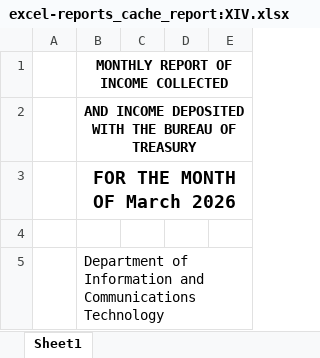
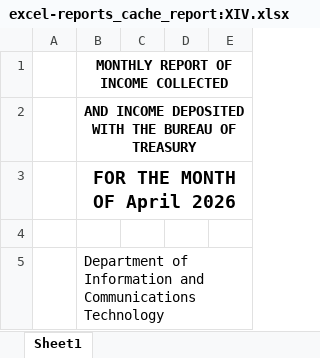
Before and after one commit to pacuitinfo/edge14, an Excel workbook: reports/excel-reports_cache_report:XIV.xlsx, sheet Sheet1, drawn as a sheet; only a part is shown; values as stored, in another font and other column widths than the file's, no borders; the diff names each change by its address in the sheet, - before the commit and + after, or states it on an @@ line.

Commit message:
chore(upload): excel-reports_cache_report:XIV.xlsx

```diff
--- a/reports/excel-reports_cache_report:XIV.xlsx (sheet Sheet1)
+++ b/reports/excel-reports_cache_report:XIV.xlsx (sheet Sheet1)
-B3: FOR THE MONTH OF March 2026
+B3: FOR THE MONTH OF April 2026
```
